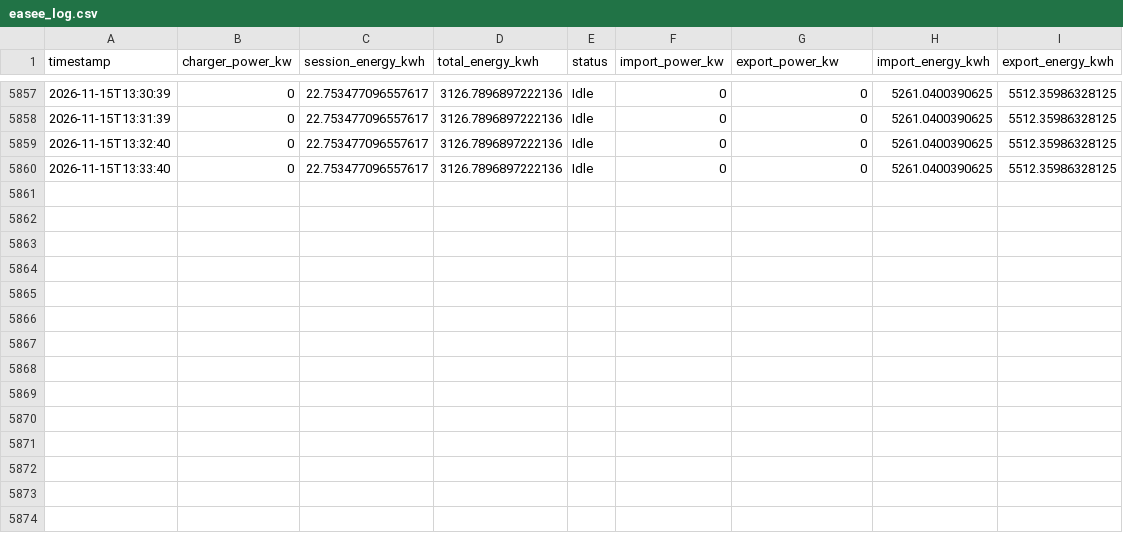
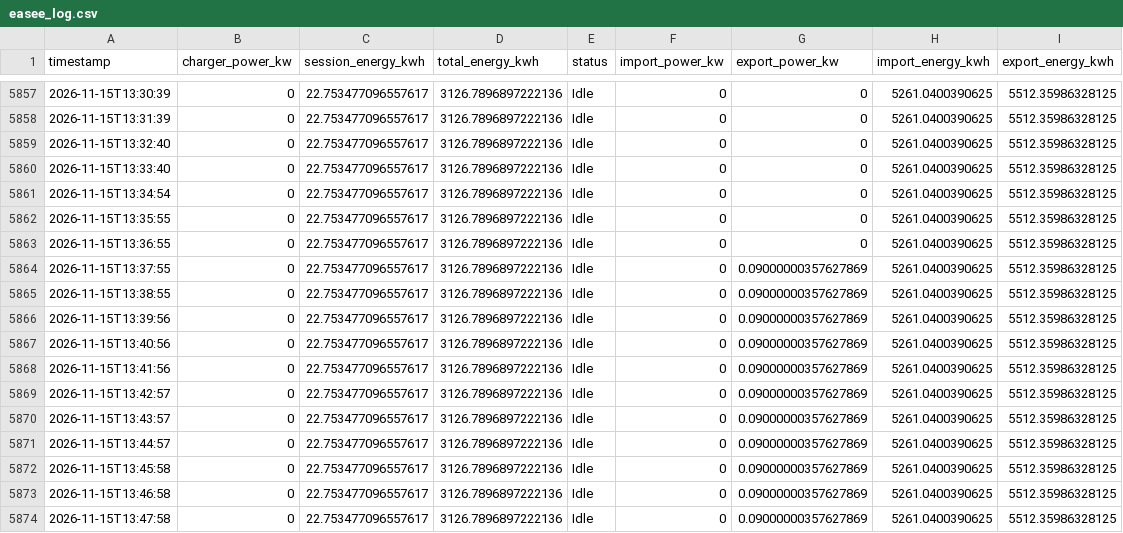
Before and after one commit to graziek9/ease-logger, a CSV file: easee_log.csv, drawn as a sheet; only a part is shown, gaps mark what is left out.

Commit message:
log 2026-11-15T13:48:54Z

```diff
--- a/easee_log.csv
+++ b/easee_log.csv
@@ -5860 +5860,15 @@ timestamp,charger_power_kw,session_energy_kwh,total_energy_kwh,status,import_pow
 2026-11-15T13:33:40,0,22.753477096557617,3126.7896897222136,Idle,0,0,5261.0400390625,5512.35986328125
+2026-11-15T13:34:54,0,22.753477096557617,3126.7896897222136,Idle,0,0,5261.0400390625,5512.35986328125
+2026-11-15T13:35:55,0,22.753477096557617,3126.7896897222136,Idle,0,0,5261.0400390625,5512.35986328125
+2026-11-15T13:36:55,0,22.753477096557617,3126.7896897222136,Idle,0,0,5261.0400390625,5512.35986328125
+2026-11-15T13:37:55,0,22.753477096557617,3126.7896897222136,Idle,0,0.09000000357627869,5261.0400390625,5512.35986328125
+2026-11-15T13:38:55,0,22.753477096557617,3126.7896897222136,Idle,0,0.09000000357627869,5261.0400390625,5512.35986328125
+2026-11-15T13:39:56,0,22.753477096557617,3126.7896897222136,Idle,0,0.09000000357627869,5261.0400390625,5512.35986328125
+2026-11-15T13:40:56,0,22.753477096557617,3126.7896897222136,Idle,0,0.09000000357627869,5261.0400390625,5512.35986328125
+2026-11-15T13:41:56,0,22.753477096557617,3126.7896897222136,Idle,0,0.09000000357627869,5261.0400390625,5512.35986328125
+2026-11-15T13:42:57,0,22.753477096557617,3126.7896897222136,Idle,0,0.09000000357627869,5261.0400390625,5512.35986328125
+2026-11-15T13:43:57,0,22.753477096557617,3126.7896897222136,Idle,0,0.09000000357627869,5261.0400390625,5512.35986328125
+2026-11-15T13:44:57,0,22.753477096557617,3126.7896897222136,Idle,0,0.09000000357627869,5261.0400390625,5512.35986328125
+2026-11-15T13:45:58,0,22.753477096557617,3126.7896897222136,Idle,0,0.09000000357627869,5261.0400390625,5512.35986328125
+2026-11-15T13:46:58,0,22.753477096557617,3126.7896897222136,Idle,0,0.09000000357627869,5261.0400390625,5512.35986328125
+2026-11-15T13:47:58,0,22.753477096557617,3126.7896897222136,Idle,0,0.09000000357627869,5261.0400390625,5512.35986328125
```
